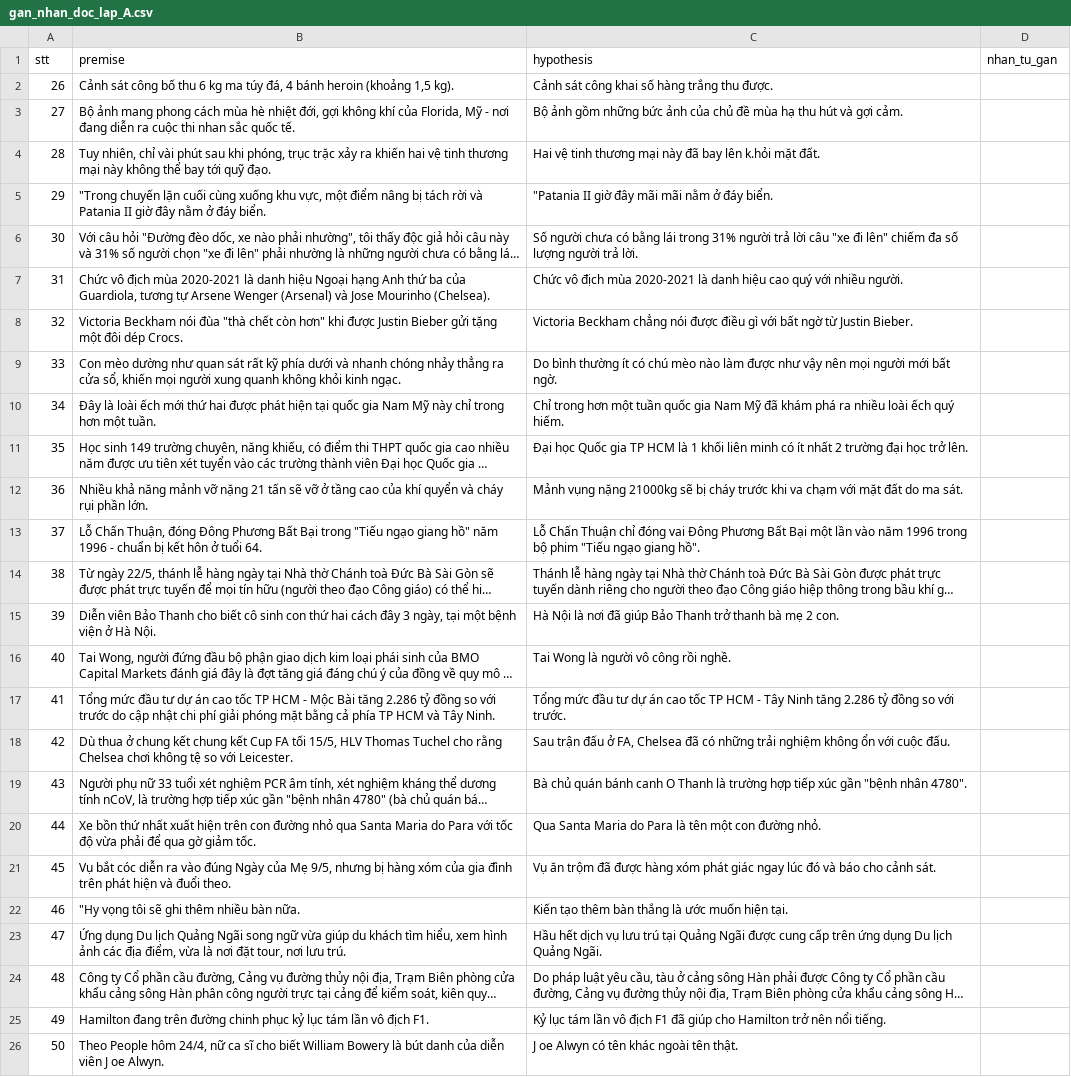
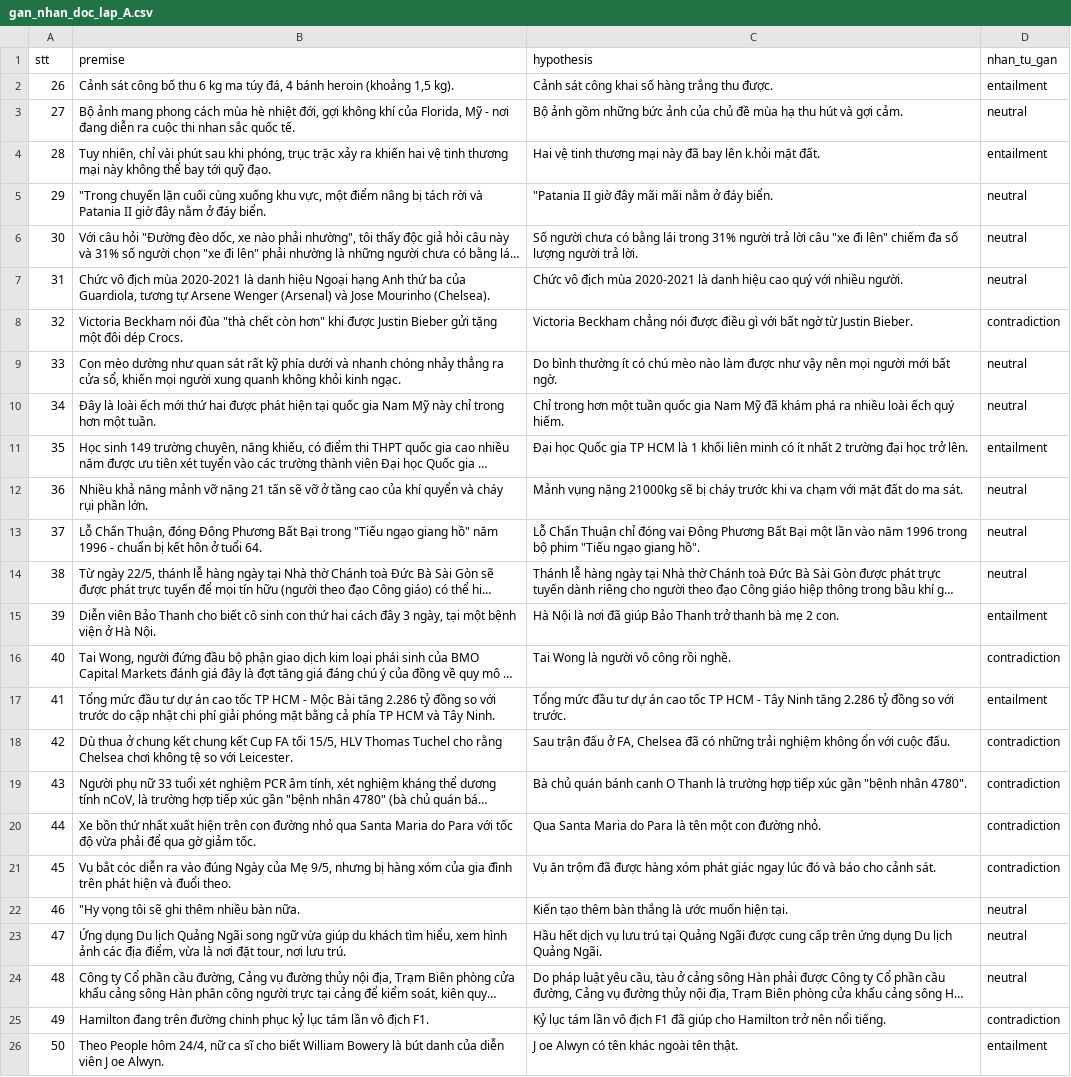
Before and after one commit to quanuiter/NLI, a CSV file: data/manual/gan_nhan_doc_lap_A.csv, drawn as a sheet; long unchanged cells end in …; the diff names each change by its address in the sheet, - before the commit and + after, or states it on an @@ line.

Commit message:
W2-03: gán nhãn 25 mẫu ViANLI

```diff
--- a/data/manual/gan_nhan_doc_lap_A.csv
+++ b/data/manual/gan_nhan_doc_lap_A.csv
-D2 (nhan_tu_gan): (empty)
+D2 (nhan_tu_gan): entailment
-D3 (nhan_tu_gan): (empty)
+D3 (nhan_tu_gan): neutral
-D4 (nhan_tu_gan): (empty)
+D4 (nhan_tu_gan): entailment
-D5:D7 (nhan_tu_gan): (empty)
+D5:D7 (nhan_tu_gan): neutral
-D8 (nhan_tu_gan): (empty)
+D8 (nhan_tu_gan): contradiction
-D9:D10 (nhan_tu_gan): (empty)
+D9:D10 (nhan_tu_gan): neutral
-D11 (nhan_tu_gan): (empty)
+D11 (nhan_tu_gan): entailment
-D12:D14 (nhan_tu_gan): (empty)
+D12:D14 (nhan_tu_gan): neutral
-D15 (nhan_tu_gan): (empty)
+D15 (nhan_tu_gan): entailment
-D16 (nhan_tu_gan): (empty)
+D16 (nhan_tu_gan): contradiction
-D17 (nhan_tu_gan): (empty)
+D17 (nhan_tu_gan): entailment
-D18:D21 (nhan_tu_gan): (empty)
+D18:D21 (nhan_tu_gan): contradiction
-D22:D24 (nhan_tu_gan): (empty)
+D22:D24 (nhan_tu_gan): neutral
-D25 (nhan_tu_gan): (empty)
+D25 (nhan_tu_gan): contradiction
-D26 (nhan_tu_gan): (empty)
+D26 (nhan_tu_gan): entailment
```
